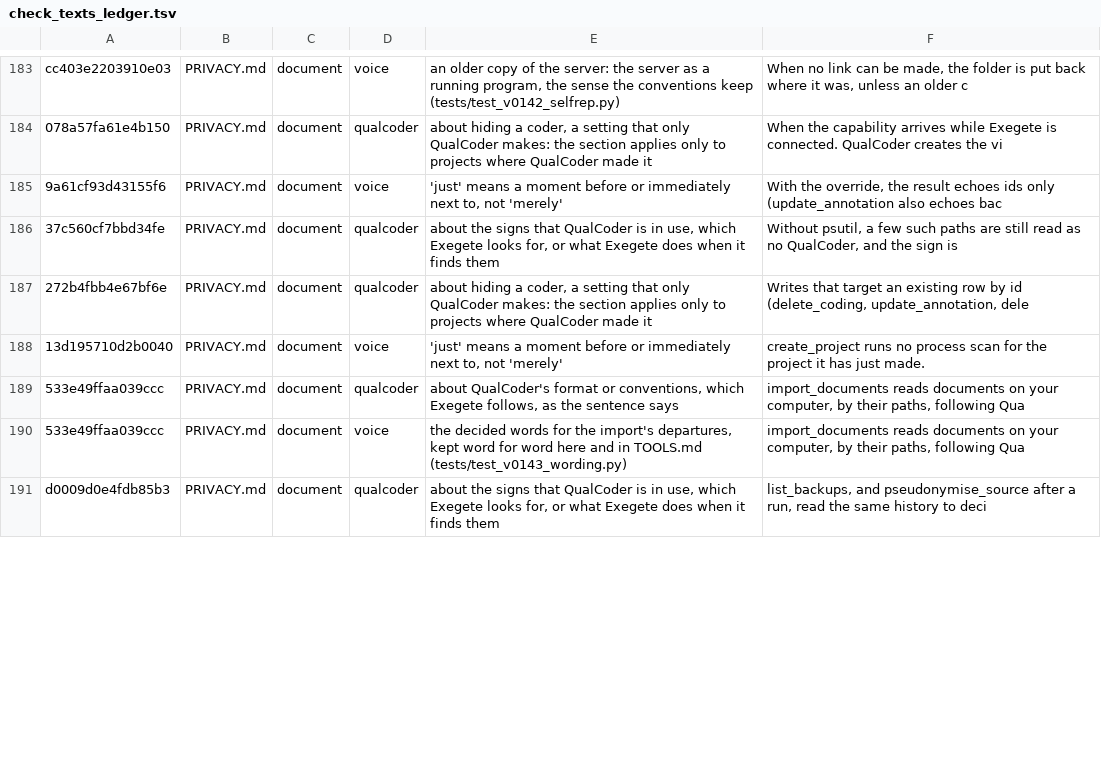
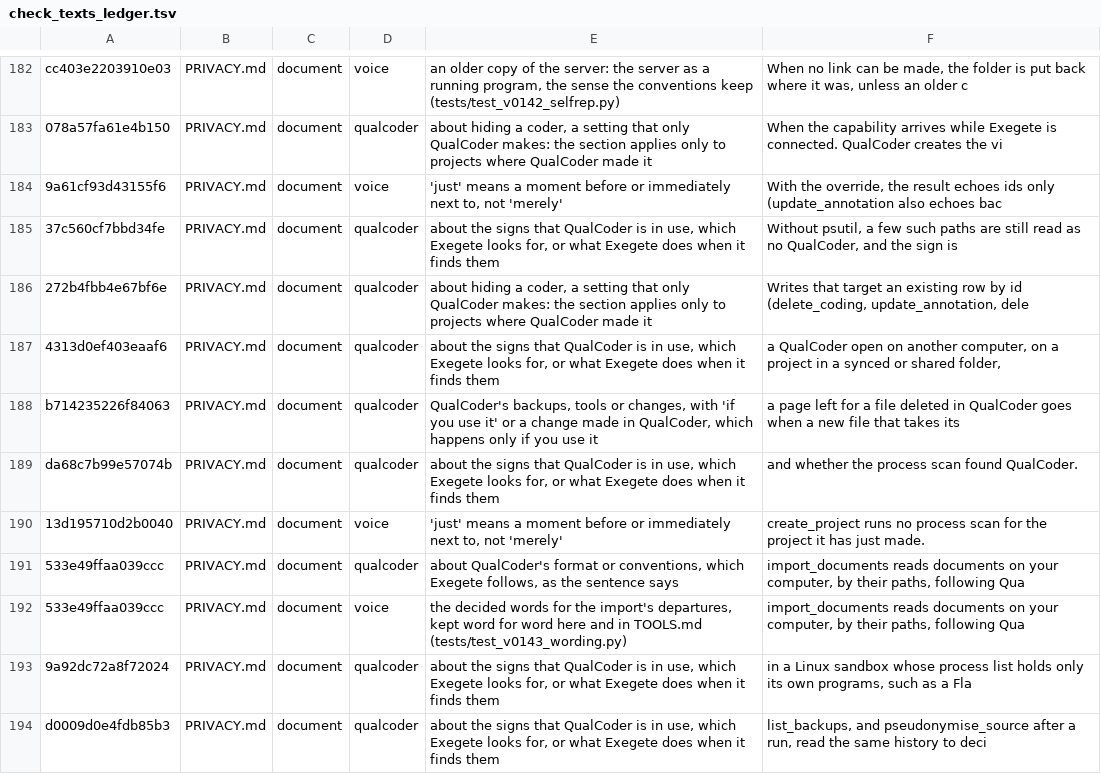
Before and after one commit to nicotem/exegete, a TSV file: scripts/check_texts_ledger.tsv, drawn as a sheet; only a part is shown, gaps mark what is left out; the diff covers the shown part only; the diff names each change by its address in the sheet, - before the commit and + after, or states it on an @@ line.

```diff
--- a/scripts/check_texts_ledger.tsv
+++ b/scripts/check_texts_ledger.tsv
+row 187: 4313d0ef403eaaf6 | PRIVACY.md | document | qualcoder | about the signs that QualCoder is in use, which Exegete looks for, or what Exegete does when it finds them | a QualCoder open on another computer, on a project in a synced or shared folder,
+row 188: b714235226f84063 | PRIVACY.md | document | qualcoder | QualCoder's backups, tools or changes, with 'if you use it' or a change made in QualCoder, which happens only if you use it | a page left for a file deleted in QualCoder goes when a new file that takes its
+row 189: da68c7b99e57074b | PRIVACY.md | document | qualcoder | about the signs that QualCoder is in use, which Exegete looks for, or what Exegete does when it finds them | and whether the process scan found QualCoder.
+row 193: 9a92dc72a8f72024 | PRIVACY.md | document | qualcoder | about the signs that QualCoder is in use, which Exegete looks for, or what Exegete does when it finds them | in a Linux sandbox whose process list holds only its own programs, such as a Fla
```
Also changed, not shown: 7 added rows, 4 removed rows and 2 edited cells elsewhere in this file, 3 other files.
